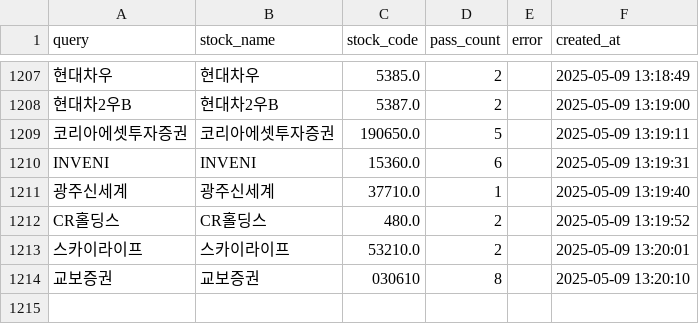
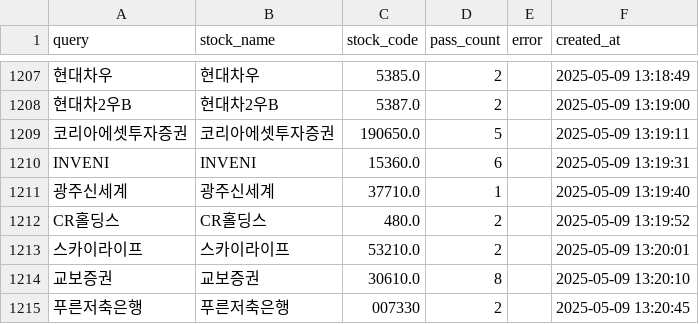
Before and after one commit to MinHoBinE/minhobin, a CSV file: data/analysis_history.csv, drawn as a sheet; only a part is shown, gaps mark what is left out.

Commit message:
Add analysis history: 푸른저축은행

```diff
--- a/data/analysis_history.csv
+++ b/data/analysis_history.csv
@@ -1213,2 +1213,3 @@ CR홀딩스,CR홀딩스,480.0,2,,2025-05-09 13:19:52
 스카이라이프,스카이라이프,53210.0,2,,2025-05-09 13:20:01
-교보증권,교보증권,030610,8,,2025-05-09 13:20:10
+교보증권,교보증권,30610.0,8,,2025-05-09 13:20:10
+푸른저축은행,푸른저축은행,007330,2,,2025-05-09 13:20:45
```
